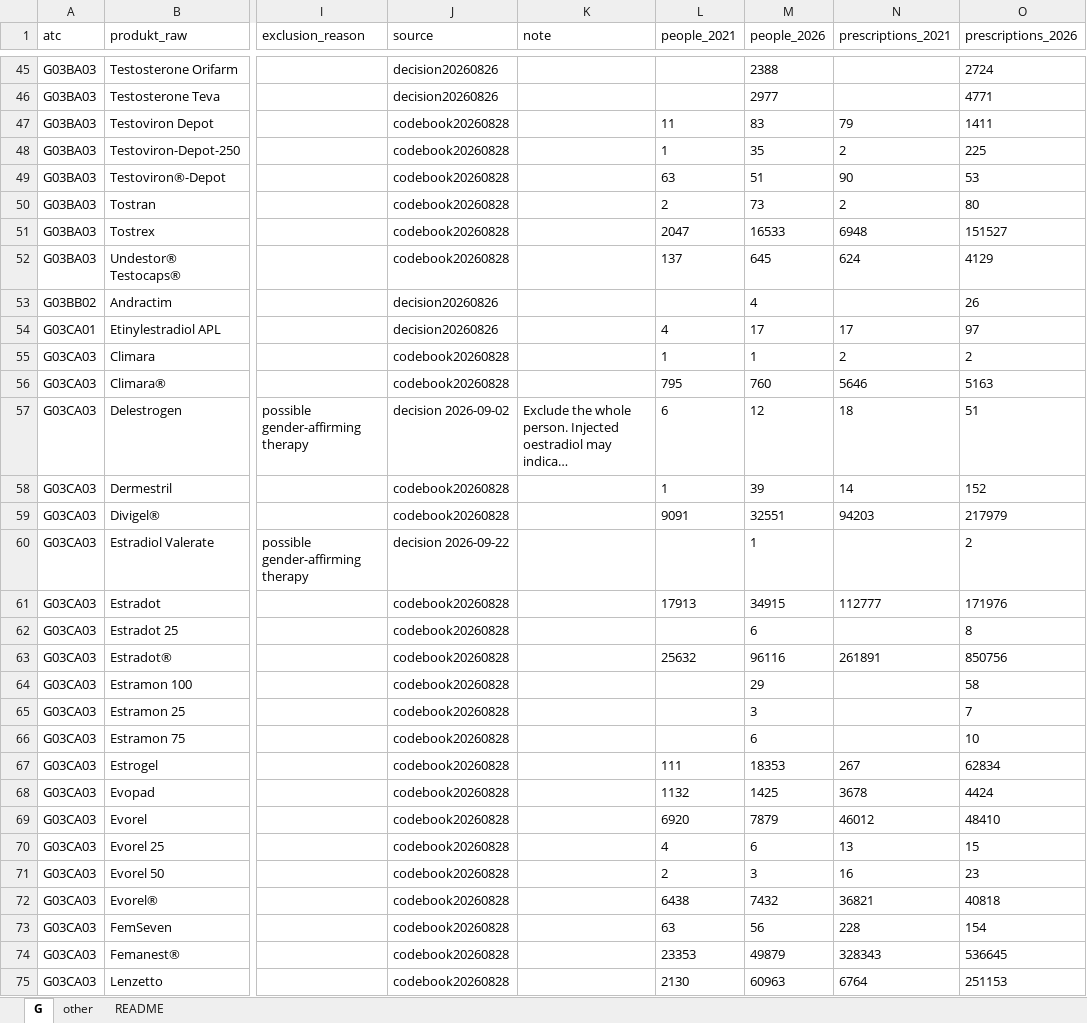
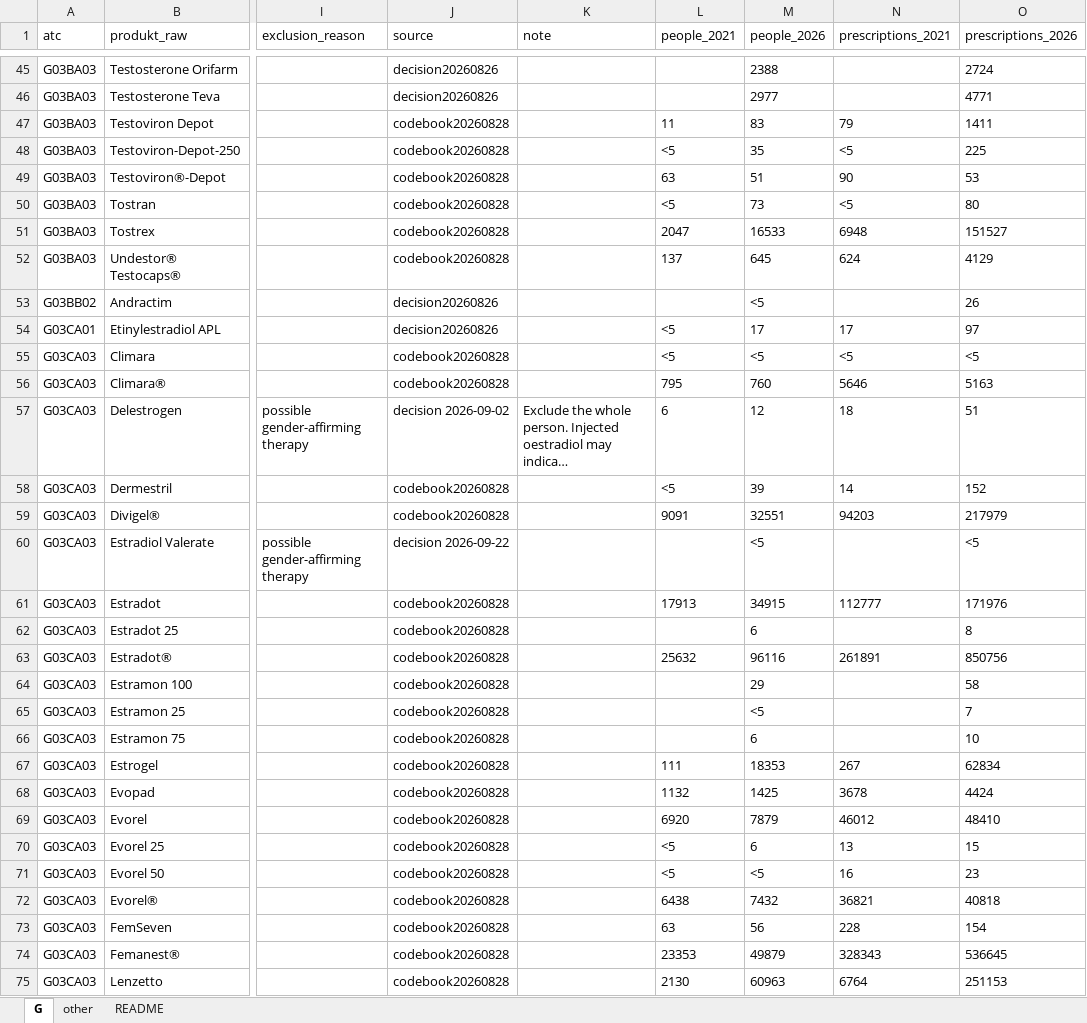
Before and after one commit to skalkidou-lab/mht, an Excel workbook: inst/2023-mht/product_table_20260922.xlsx, sheet G, drawn as a sheet; only a part is shown, gaps mark what is left out; long unchanged cells end in …; values as stored, in another font and other column widths than the file's, no borders; the diff covers the shown part only; the diff names each change by its address in the sheet, - before the commit and + after, or states it on an @@ line.

```diff
--- a/inst/2023-mht/product_table_20260922.xlsx (sheet G)
+++ b/inst/2023-mht/product_table_20260922.xlsx (sheet G)
-L48 (people_2021): 1
+L48 (people_2021): <5
-N48 (prescriptions_2021): 2
+N48 (prescriptions_2021): <5
-L50 (people_2021): 2
+L50 (people_2021): <5
-N50 (prescriptions_2021): 2
+N50 (prescriptions_2021): <5
-M53 (people_2026): 4
+M53 (people_2026): <5
-L54 (people_2021): 4
+L54 (people_2021): <5
-L55 (people_2021): 1
+L55 (people_2021): <5
-M55 (people_2026): 1
+M55 (people_2026): <5
-N55 (prescriptions_2021): 2
+N55 (prescriptions_2021): <5
-O55 (prescriptions_2026): 2
+O55 (prescriptions_2026): <5
-L58 (people_2021): 1
+L58 (people_2021): <5
-M60 (people_2026): 1
+M60 (people_2026): <5
-O60 (prescriptions_2026): 2
+O60 (prescriptions_2026): <5
-M65 (people_2026): 3
+M65 (people_2026): <5
-L70 (people_2021): 4
+L70 (people_2021): <5
-L71 (people_2021): 2
+L71 (people_2021): <5
-M71 (people_2026): 3
+M71 (people_2026): <5
```
Also changed, not shown: 37 edited cells elsewhere in this sheet, sheet other, sheet README, dev/product-table/product_table_20260901.xlsx, dev/product-table/product_table_20260902.xlsx, 11 other files.
